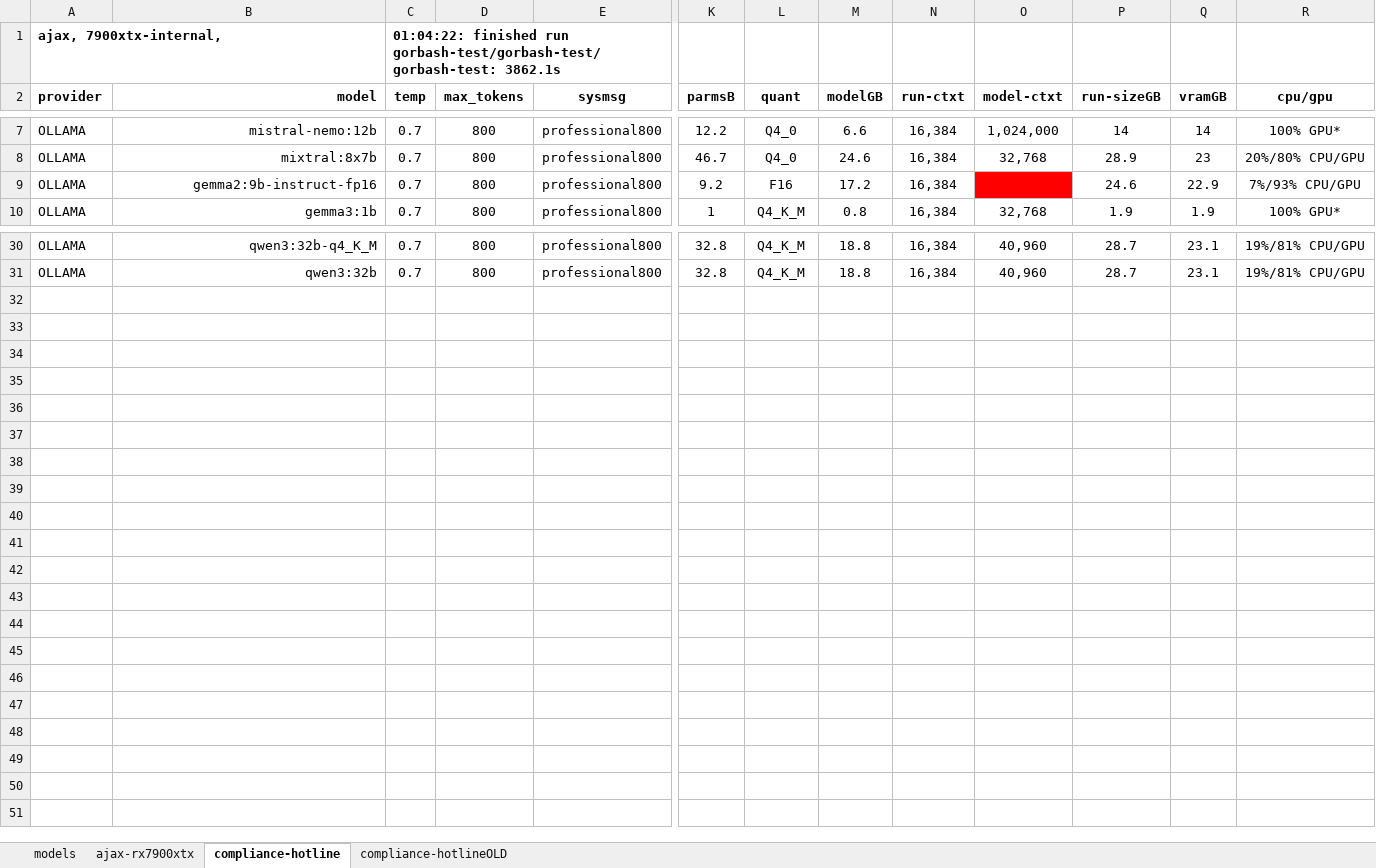
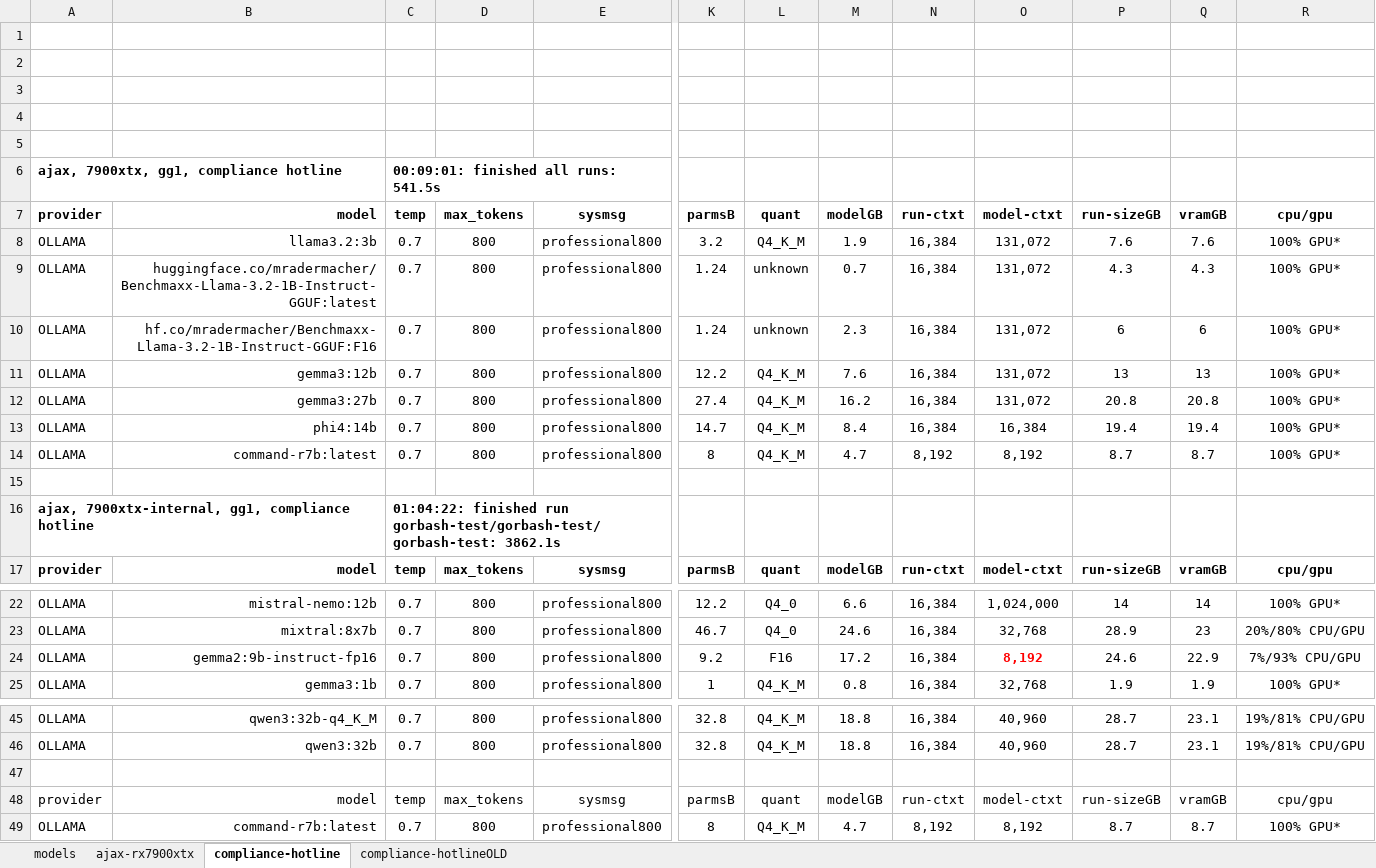
Before and after one commit to 8forty/kfchat, an Excel workbook: chat-perf/chat-perf.xlsx, sheet compliance-hotline, drawn as a sheet; only a part is shown, gaps mark what is left out; values as stored, in another font and other column widths than the file's, no borders; conditional formats not drawn; addresses are those after the commit; rows hold the shown columns only; the diff names each change by its address in the sheet, - before the commit and + after, or states it on an @@ line.

```diff
--- a/chat-perf/chat-perf.xlsx (sheet compliance-hotline)
+++ b/chat-perf/chat-perf.xlsx (sheet compliance-hotline)
+row 1: (empty)
+row 2: (empty)
+row 3: (empty)
+row 4: (empty)
+row 5: (empty)
+row 6: ajax, 7900xtx, gg1, compliance hotline |  | 00:09:01: finished all runs: 541.5s
+row 7: provider | model | temp | max_tokens | sysmsg | parmsB | quant | modelGB | run-ctxt | model-ctxt | run-sizeGB | vramGB | cpu/gpu
+row 8: OLLAMA | llama3.2:3b | 0.7 | 800 | professional800 | 3.2 | Q4_K_M | 1.9 | 16,384 | 131,072 | 7.6 | 7.6 | 100% GPU*
+row 9: OLLAMA | huggingface.co/mradermacher/Benchmaxx-Llama-3.2-1B-Instruct-GGUF:latest | 0.7 | 800 | professional800 | 1.24 | unknown | 0.7 | 16,384 | 131,072 | 4.3 | 4.3 | 100% GPU*
+row 10: OLLAMA | hf.co/mradermacher/Benchmaxx-Llama-3.2-1B-Instruct-GGUF:F16 | 0.7 | 800 | professional800 | 1.24 | unknown | 2.3 | 16,384 | 131,072 | 6 | 6 | 100% GPU*
+row 11: OLLAMA | gemma3:12b | 0.7 | 800 | professional800 | 12.2 | Q4_K_M | 7.6 | 16,384 | 131,072 | 13 | 13 | 100% GPU*
+row 12: OLLAMA | gemma3:27b | 0.7 | 800 | professional800 | 27.4 | Q4_K_M | 16.2 | 16,384 | 131,072 | 20.8 | 20.8 | 100% GPU*
+row 13: OLLAMA | phi4:14b | 0.7 | 800 | professional800 | 14.7 | Q4_K_M | 8.4 | 16,384 | 16,384 | 19.4 | 19.4 | 100% GPU*
+row 14: OLLAMA | command-r7b:latest | 0.7 | 800 | professional800 | 8 | Q4_K_M | 4.7 | 8,192 | 8,192 | 8.7 | 8.7 | 100% GPU*
+row 15: (empty)
-A16: ajax, 7900xtx-internal,
+A16: ajax, 7900xtx-internal, gg1, compliance hotline
-O24 fill: #FF0000
+O24 fill: none
+row 47: (empty)
+row 48: provider | model | temp | max_tokens | sysmsg | parmsB | quant | modelGB | run-ctxt | model-ctxt | run-sizeGB | vramGB | cpu/gpu
+row 49: OLLAMA | command-r7b:latest | 0.7 | 800 | professional800 | 8 | Q4_K_M | 4.7 | 8,192 | 8,192 | 8.7 | 8.7 | 100% GPU*
```
Also changed, not shown: 5 other files.
